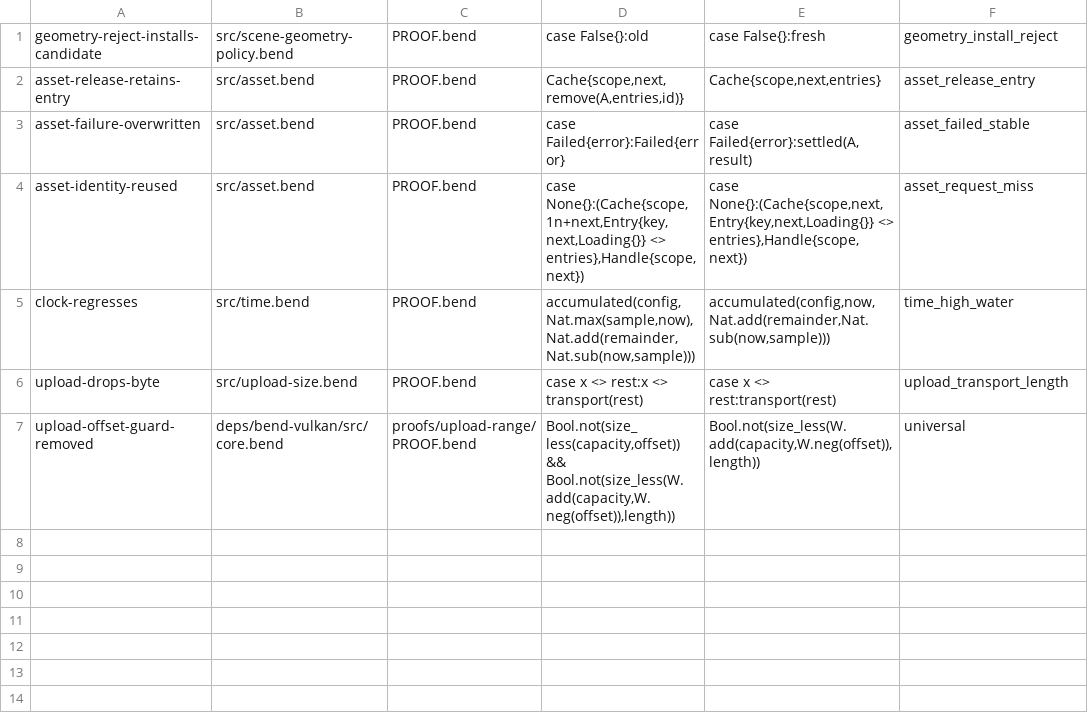
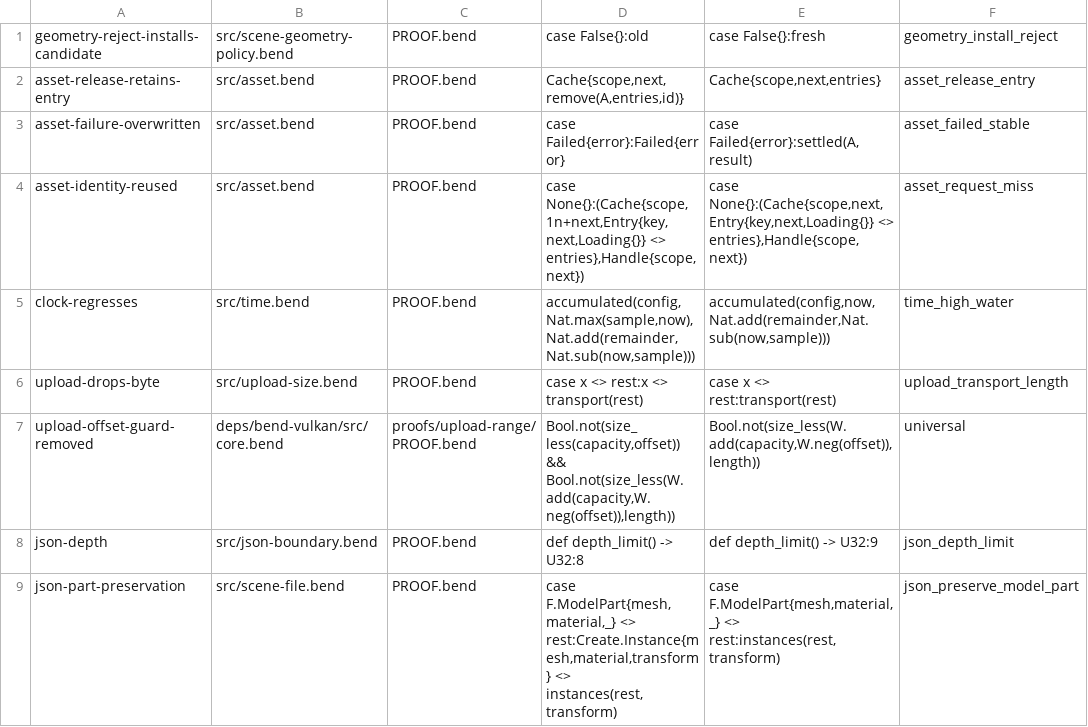
Before and after one commit to aivv73/entangle, a TSV file: proofs/law-mutations.tsv, drawn as a sheet.

Commit message:
feat(asset): load versioned JSON scenes and manifests
- Add strict, bounded JSON parsing and typed scene/manifest loading
- Verify references, cache behavior, and real ECS/offscreen output
- Document the schema, limits, and verification evidence

Entire-Checkpoint: 01M6M31EXYHS1MTAGKT0KF7YW0

```diff
--- a/proofs/law-mutations.tsv
+++ b/proofs/law-mutations.tsv
@@ -7 +7,3 @@ upload-drops-byte	src/upload-size.bend	PROOF.bend	    case x <> rest:x <> transp
 upload-offset-guard-removed	deps/bend-vulkan/src/core.bend	proofs/upload-range/PROOF.bend	  Bool.not(size_less(capacity,offset)) && Bool.not(size_less(W.add(capacity,W.neg(offset)),length))	  Bool.not(size_less(W.add(capacity,W.neg(offset)),length))	universal
+json-depth	src/json-boundary.bend	PROOF.bend	def depth_limit() -> U32:8	def depth_limit() -> U32:9	json_depth_limit
+json-part-preservation	src/scene-file.bend	PROOF.bend	    case F.ModelPart{mesh,material,_} <> rest:Create.Instance{mesh,material,transform} <> instances(rest,transform)	    case F.ModelPart{mesh,material,_} <> rest:instances(rest,transform)	json_preserve_model_part
```
Also changed, not shown: 38 other files.
